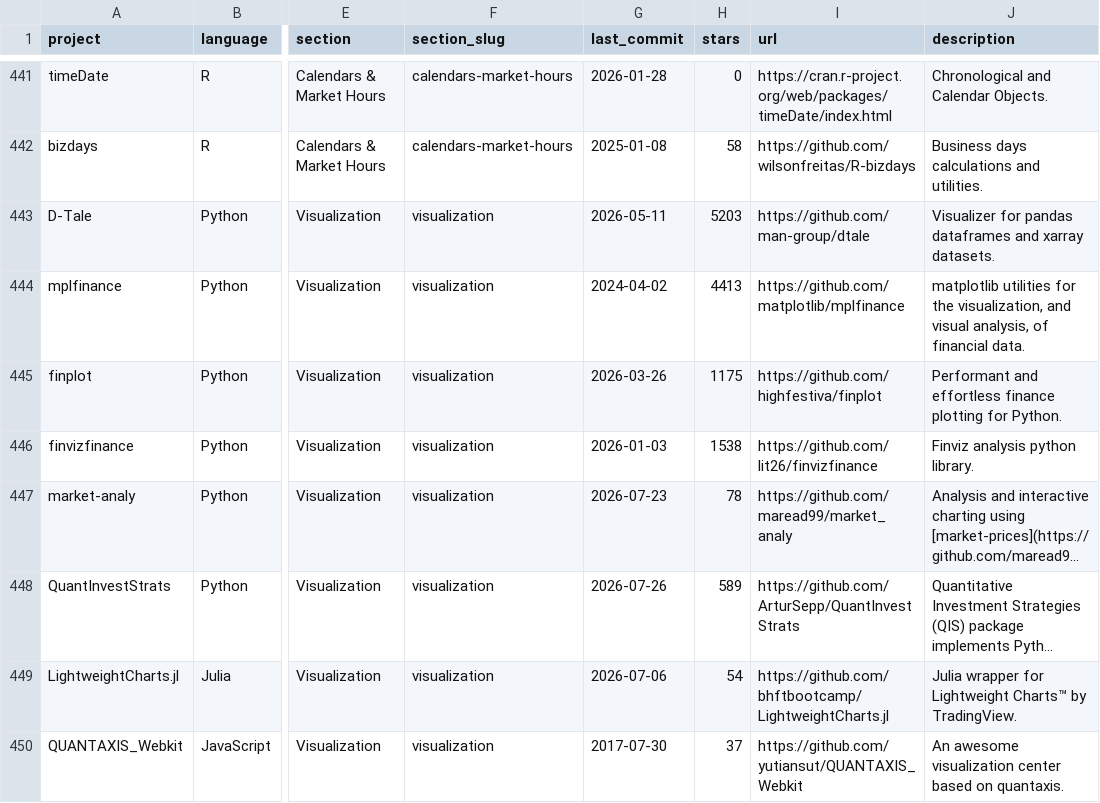
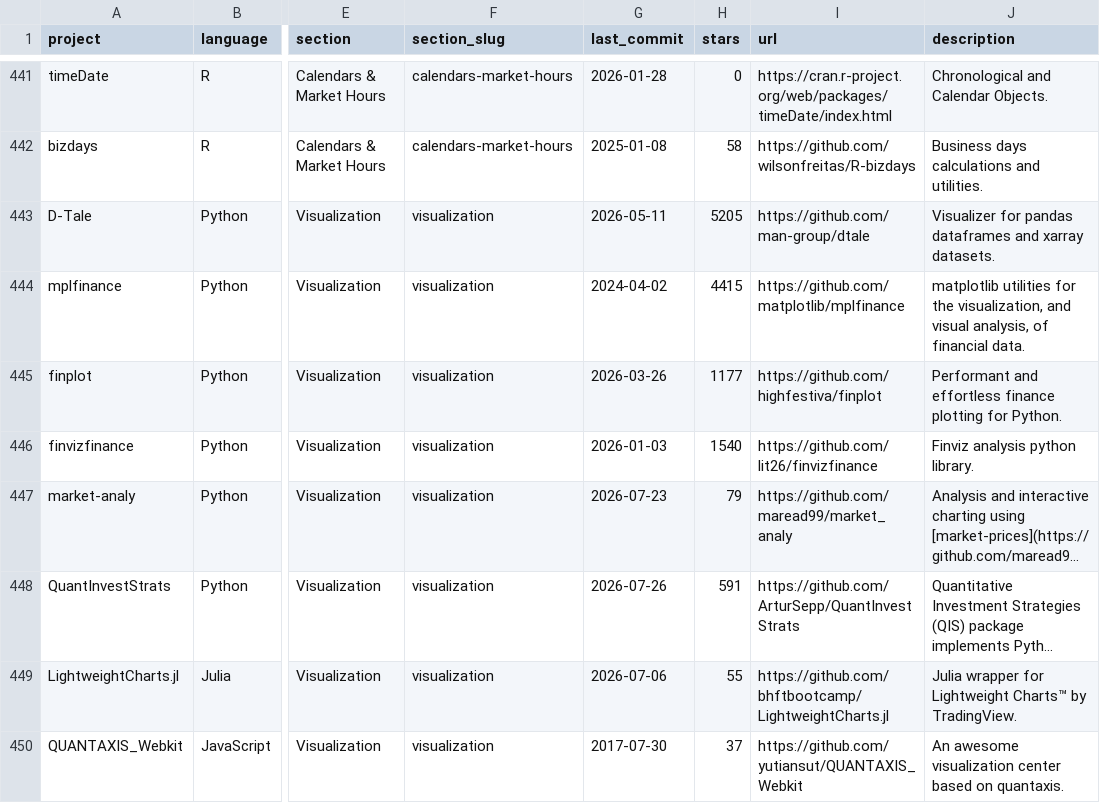
Before and after one commit to 18773262/awesome-quant, a CSV file: projects.csv, drawn as a sheet; only a part is shown, gaps mark what is left out; long unchanged cells end in …; the diff covers the shown part only; the diff names each change by its address in the sheet, - before the commit and + after, or states it on an @@ line.

```diff
--- a/projects.csv
+++ b/projects.csv
-H443 (stars): 5203
+H443 (stars): 5205
-H444 (stars): 4413
+H444 (stars): 4415
-H445 (stars): 1175
+H445 (stars): 1177
-H446 (stars): 1538
+H446 (stars): 1540
-H447 (stars): 78
+H447 (stars): 79
-H448 (stars): 589
+H448 (stars): 591
-H449 (stars): 54
+H449 (stars): 55
```
Also changed, not shown: 130 edited cells elsewhere in this file, 1 other file.
